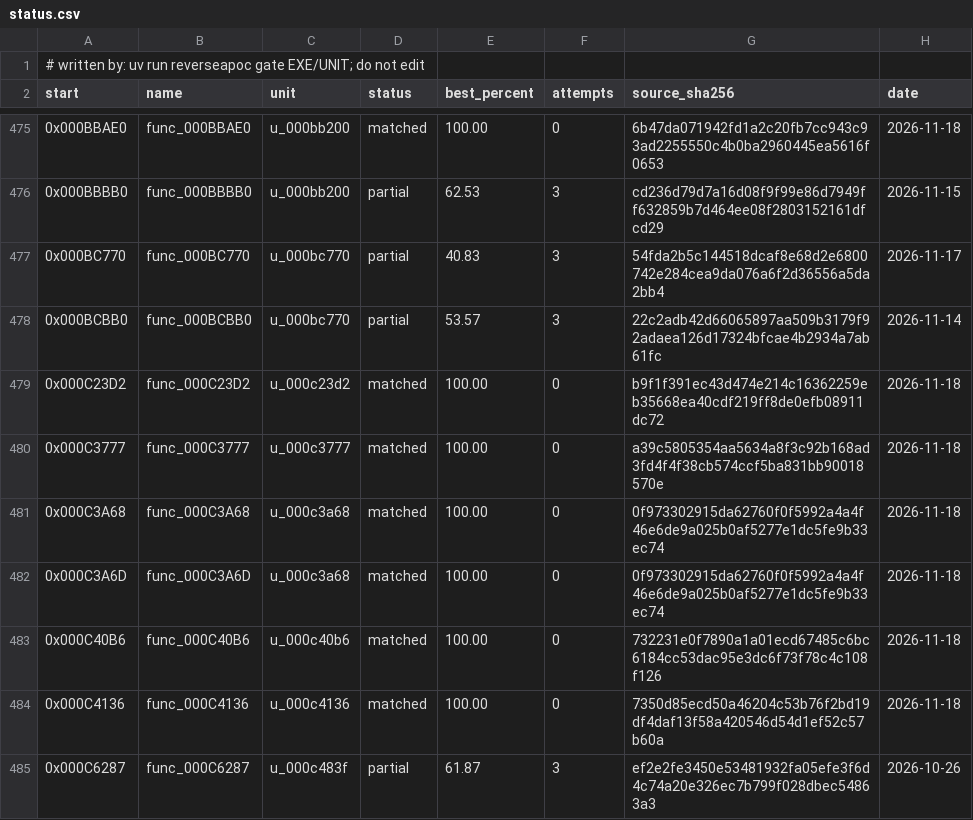
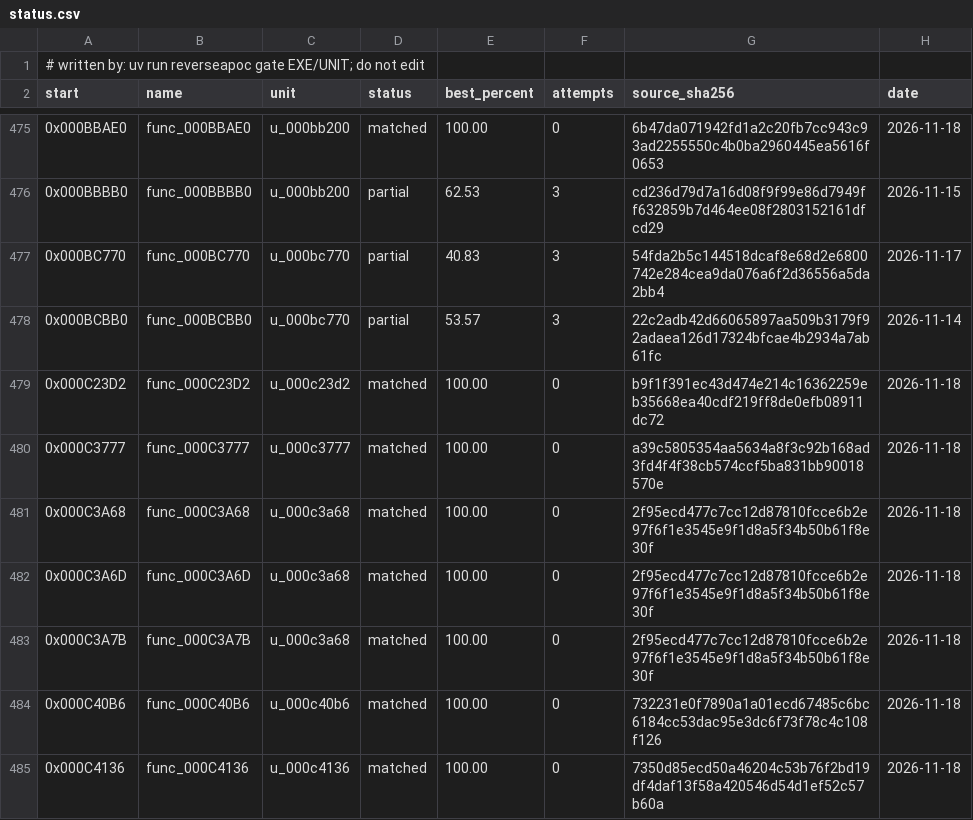
Before and after one commit to ayrtondenner/ReverseApoc, a CSV file: config/tacp/status.csv, drawn as a sheet; only a part is shown, gaps mark what is left out; the shorter side is filled out with more unchanged rows.

```diff
--- a/config/tacp/status.csv
+++ b/config/tacp/status.csv
@@ -480,4 +480,5 @@ start,name,unit,status,best_percent,attempts,source_sha256,date
 0x000C3777,func_000C3777,u_000c3777,matched,100.00,0,a39c5805354aa5634a8f3c92b168ad3fd4f4f38cb574ccf5ba831bb90018570e,2026-11-18
-0x000C3A68,func_000C3A68,u_000c3a68,matched,100.00,0,0f973302915da62760f0f5992a4a4f46e6de9a025b0af5277e1dc5fe9b33ec74,2026-11-18
-0x000C3A6D,func_000C3A6D,u_000c3a68,matched,100.00,0,0f973302915da62760f0f5992a4a4f46e6de9a025b0af5277e1dc5fe9b33ec74,2026-11-18
+0x000C3A68,func_000C3A68,u_000c3a68,matched,100.00,0,2f95ecd477c7cc12d87810fcce6b2e97f6f1e3545e9f1d8a5f34b50b61f8e30f,2026-11-18
+0x000C3A6D,func_000C3A6D,u_000c3a68,matched,100.00,0,2f95ecd477c7cc12d87810fcce6b2e97f6f1e3545e9f1d8a5f34b50b61f8e30f,2026-11-18
+0x000C3A7B,func_000C3A7B,u_000c3a68,matched,100.00,0,2f95ecd477c7cc12d87810fcce6b2e97f6f1e3545e9f1d8a5f34b50b61f8e30f,2026-11-18
 0x000C40B6,func_000C40B6,u_000c40b6,matched,100.00,0,732231e0f7890a1a01ecd67485c6bc6184cc53dac95e3dc6f73f78c4c108f126,2026-11-18
```
Also changed, not shown: 2 other files.
